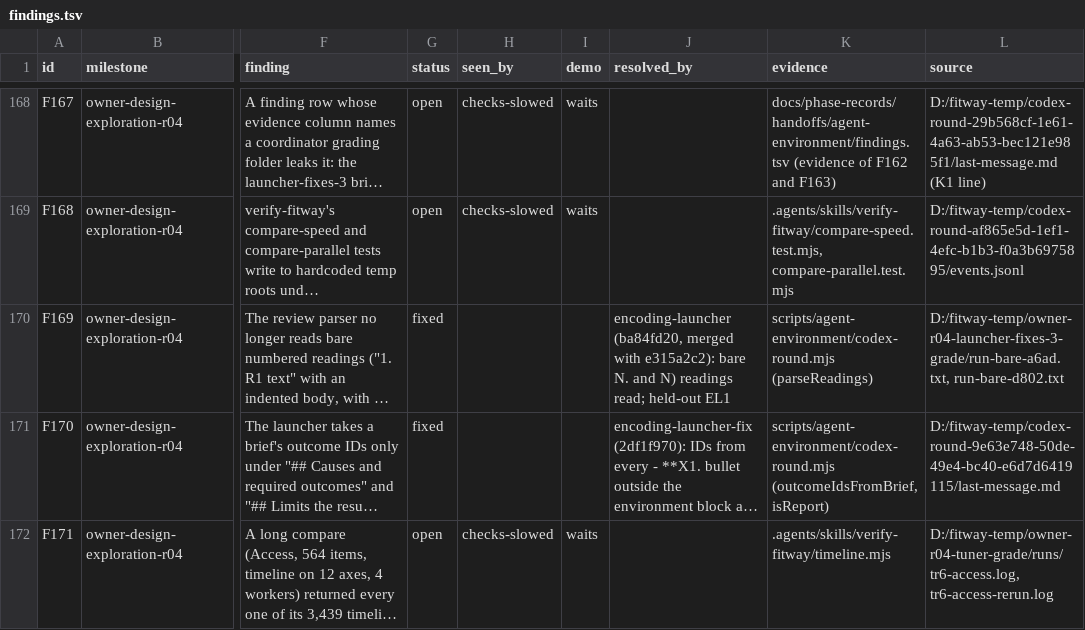
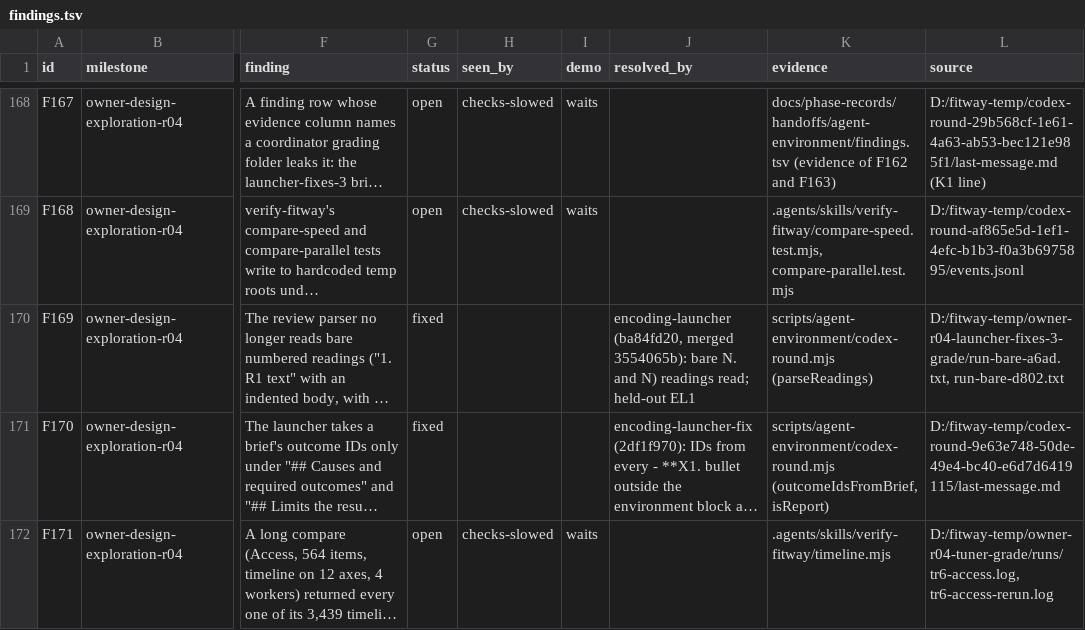
Before and after one commit to zsnqi/fitway, a TSV file: docs/phase-records/handoffs/agent-environment/findings.tsv, drawn as a sheet; only a part is shown, gaps mark what is left out; long unchanged cells end in …; the diff covers the shown part only; the diff names each change by its address in the sheet, - before the commit and + after, or states it on an @@ line.

```diff
--- a/docs/phase-records/handoffs/agent-environment/findings.tsv
+++ b/docs/phase-records/handoffs/agent-environment/findings.tsv
-J170 (resolved_by): …(ba84fd20, merged with e315a2c2): bare N.…
+J170 (resolved_by): …(ba84fd20, merged 3554065b): bare N.…
```
Also changed, not shown: 1 edited cell elsewhere in this file, docs/phase-records/handoffs/agent-environment/rounds.tsv, 3 other files.
